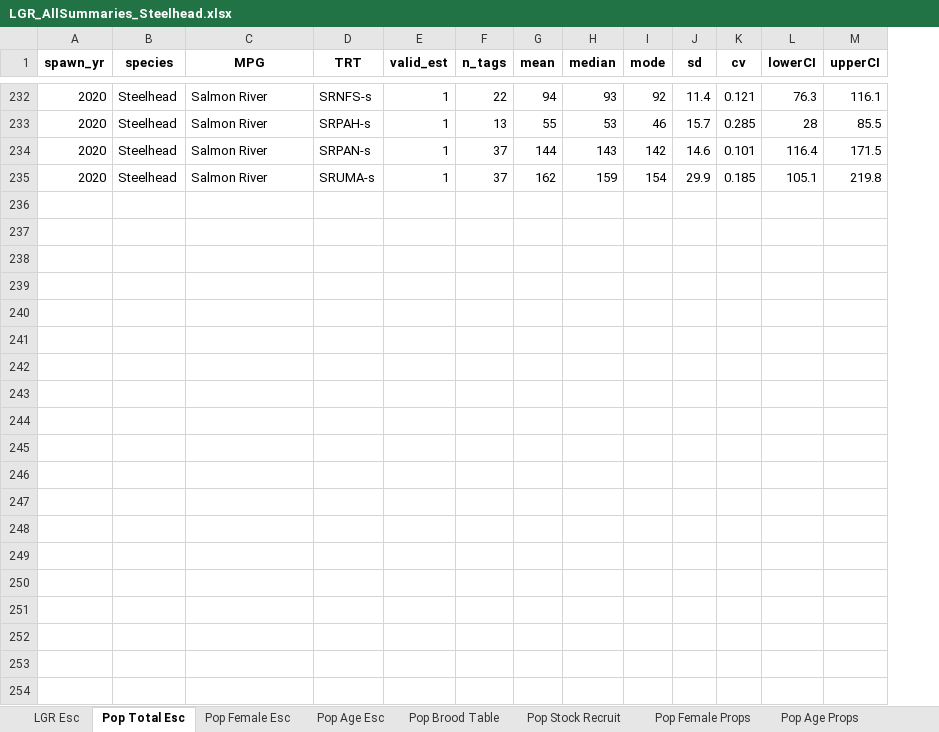
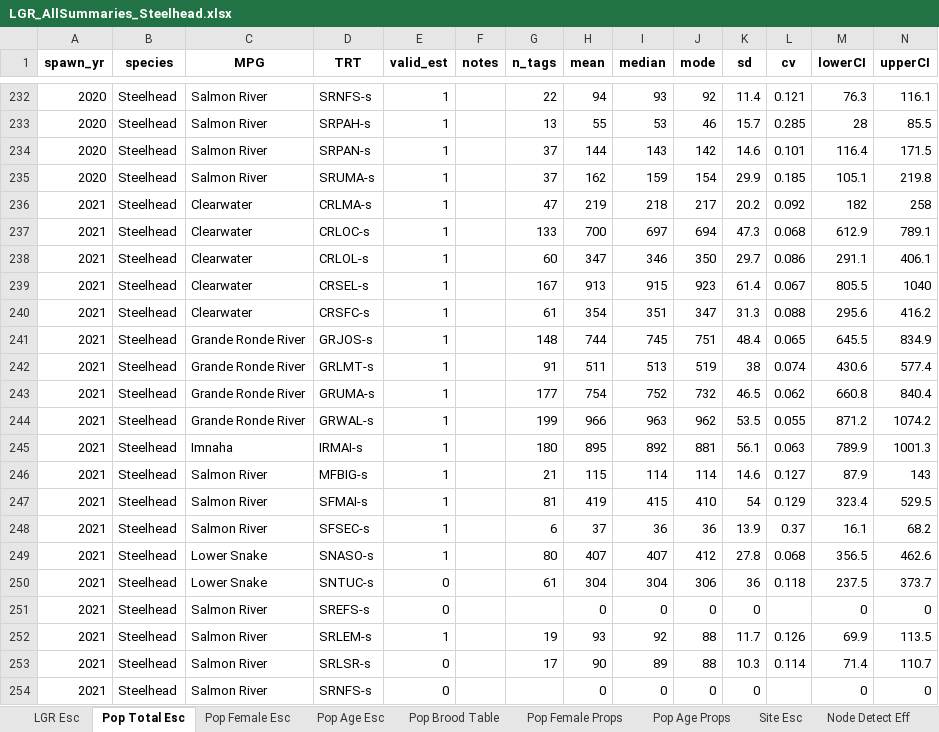
Before and after one commit to ryankinzer/SnakeBasinFishStatus, an Excel workbook: Abundance_results/LGR_AllSummaries_Steelhead.xlsx, sheet Pop Total Esc, drawn as a sheet; only a part is shown, gaps mark what is left out; values as stored, in another font and other column widths than the file's, no borders; the diff covers the shown part only; the diff names each change by its address in the sheet, - before the commit and + after, or states it on an @@ line.

```diff
--- a/Abundance_results/LGR_AllSummaries_Steelhead.xlsx (sheet Pop Total Esc)
+++ b/Abundance_results/LGR_AllSummaries_Steelhead.xlsx (sheet Pop Total Esc)
-sheet tab: Pop Stock Recruit
+column F (notes), empty
+row 236: 2021 | Steelhead | Clearwater | CRLMA-s | 1 |  | 47 | 219 | 218 | 217 | 20.2 | 0.092 | 182 | 258
+row 237: 2021 | Steelhead | Clearwater | CRLOC-s | 1 |  | 133 | 700 | 697 | 694 | 47.3 | 0.068 | 612.9 | 789.1
+row 238: 2021 | Steelhead | Clearwater | CRLOL-s | 1 |  | 60 | 347 | 346 | 350 | 29.7 | 0.086 | 291.1 | 406.1
+row 239: 2021 | Steelhead | Clearwater | CRSEL-s | 1 |  | 167 | 913 | 915 | 923 | 61.4 | 0.067 | 805.5 | 1040
+row 240: 2021 | Steelhead | Clearwater | CRSFC-s | 1 |  | 61 | 354 | 351 | 347 | 31.3 | 0.088 | 295.6 | 416.2
+row 241: 2021 | Steelhead | Grande Ronde River | GRJOS-s | 1 |  | 148 | 744 | 745 | 751 | 48.4 | 0.065 | 645.5 | 834.9
+row 242: 2021 | Steelhead | Grande Ronde River | GRLMT-s | 1 |  | 91 | 511 | 513 | 519 | 38 | 0.074 | 430.6 | 577.4
+row 243: 2021 | Steelhead | Grande Ronde River | GRUMA-s | 1 |  | 177 | 754 | 752 | 732 | 46.5 | 0.062 | 660.8 | 840.4
+row 244: 2021 | Steelhead | Grande Ronde River | GRWAL-s | 1 |  | 199 | 966 | 963 | 962 | 53.5 | 0.055 | 871.2 | 1074.2
+row 245: 2021 | Steelhead | Imnaha | IRMAI-s | 1 |  | 180 | 895 | 892 | 881 | 56.1 | 0.063 | 789.9 | 1001.3
+row 246: 2021 | Steelhead | Salmon River | MFBIG-s | 1 |  | 21 | 115 | 114 | 114 | 14.6 | 0.127 | 87.9 | 143
+row 247: 2021 | Steelhead | Salmon River | SFMAI-s | 1 |  | 81 | 419 | 415 | 410 | 54 | 0.129 | 323.4 | 529.5
+row 248: 2021 | Steelhead | Salmon River | SFSEC-s | 1 |  | 6 | 37 | 36 | 36 | 13.9 | 0.37 | 16.1 | 68.2
+row 249: 2021 | Steelhead | Lower Snake | SNASO-s | 1 |  | 80 | 407 | 407 | 412 | 27.8 | 0.068 | 356.5 | 462.6
+row 250: 2021 | Steelhead | Lower Snake | SNTUC-s | 0 |  | 61 | 304 | 304 | 306 | 36 | 0.118 | 237.5 | 373.7
+row 251: 2021 | Steelhead | Salmon River | SREFS-s | 0 |  |  | 0 | 0 | 0 | 0 |  | 0 | 0
+row 252: 2021 | Steelhead | Salmon River | SRLEM-s | 1 |  | 19 | 93 | 92 | 88 | 11.7 | 0.126 | 69.9 | 113.5
+row 253: 2021 | Steelhead | Salmon River | SRLSR-s | 0 |  | 17 | 90 | 89 | 88 | 10.3 | 0.114 | 71.4 | 110.7
+row 254: 2021 | Steelhead | Salmon River | SRNFS-s | 0 |  |  | 0 | 0 | 0 | 0 |  | 0 | 0
```
Also changed, not shown: 25 added rows and 4 moved rows elsewhere in this sheet, sheet Pop Age Esc, sheet Site Esc, sheet Node Detect Eff, sheet Pop Age Props, sheet Pop Brood Table, sheet Pop Female Esc, 2 more sheets, other sheet tabs, Abundance_results/LGR_AllSummaries_Chinook.xlsx, 15 other files.
